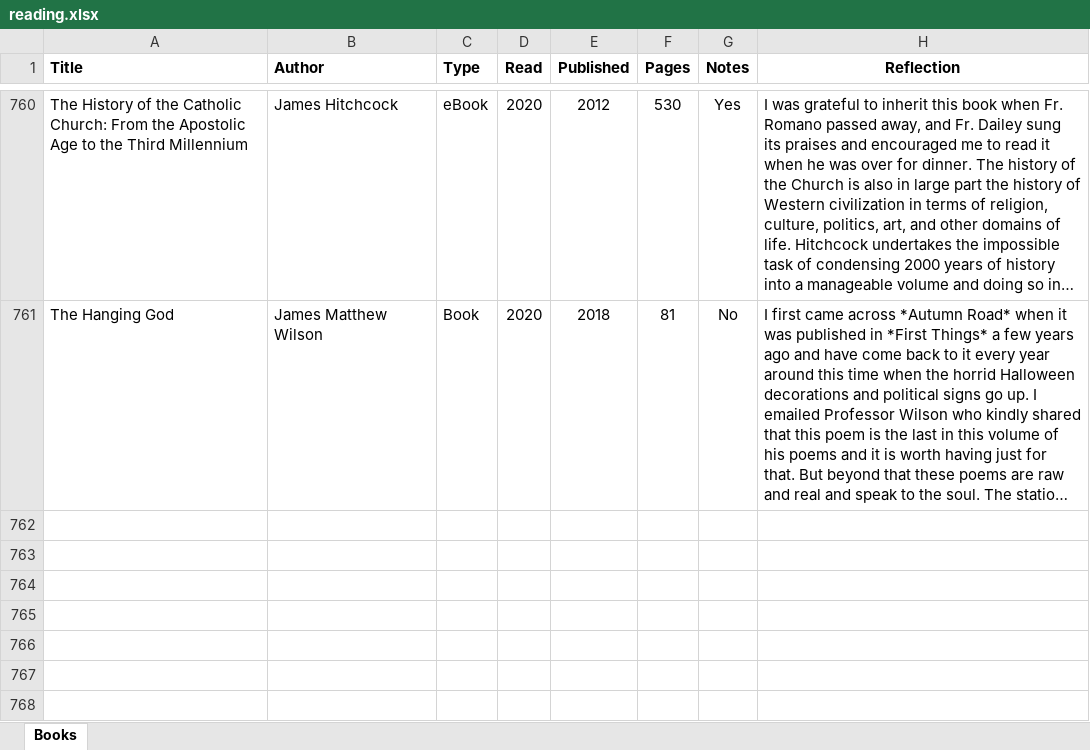
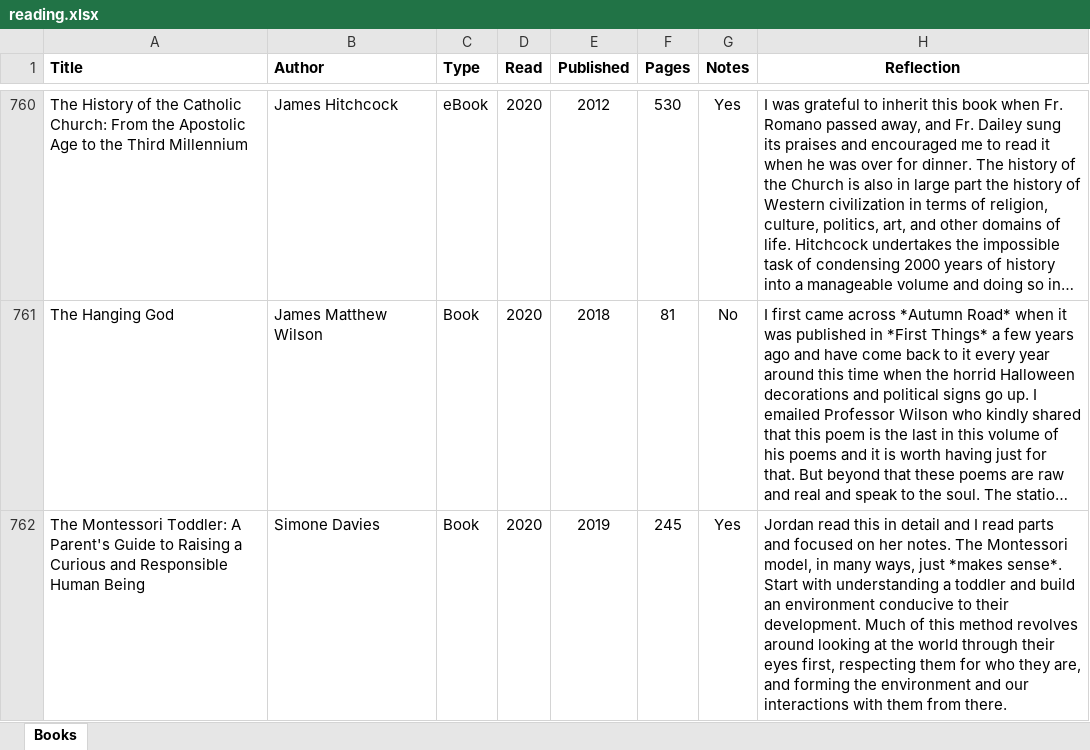
Before and after one commit to mkudija/mkudija.github.io, an Excel workbook: reading/reading.xlsx, sheet Books, drawn as a sheet; only a part is shown, gaps mark what is left out; long unchanged cells end in …; values as stored, in another font and other column widths than the file's, no borders; the diff names each change by its address in the sheet, - before the commit and + after, or states it on an @@ line.

Commit message:
The Montessori Toddler

```diff
--- a/reading/reading.xlsx (sheet Books)
+++ b/reading/reading.xlsx (sheet Books)
+row 762: The Montessori Toddler: A Parent's Guide to Raising a Curious and Responsible Human Being | Simone Davies | Book | 2020 | 2019 | 245 | Yes | Jordan read this in detail and I read parts and focused on her notes. The Montessori model, in many ways, just *makes sense*. Start with understanding a toddler and build an environment conducive to their development. Much of this method revolves around looking at the world through their eyes first, respecting them for who they are, and forming the environment and our interactions with them from there.
```
Also changed, not shown: 3 other files.
